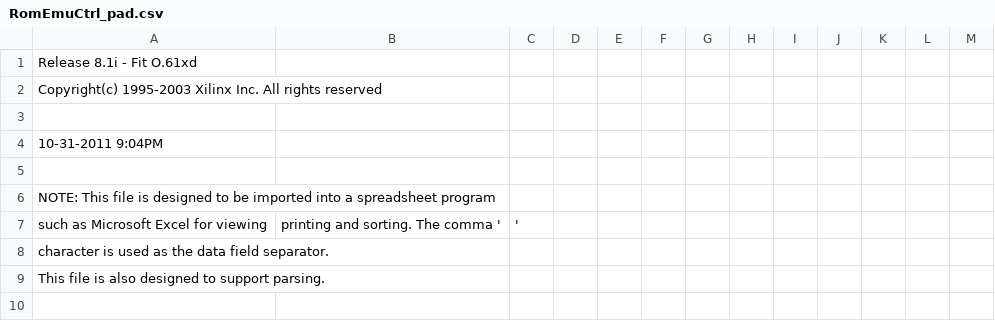
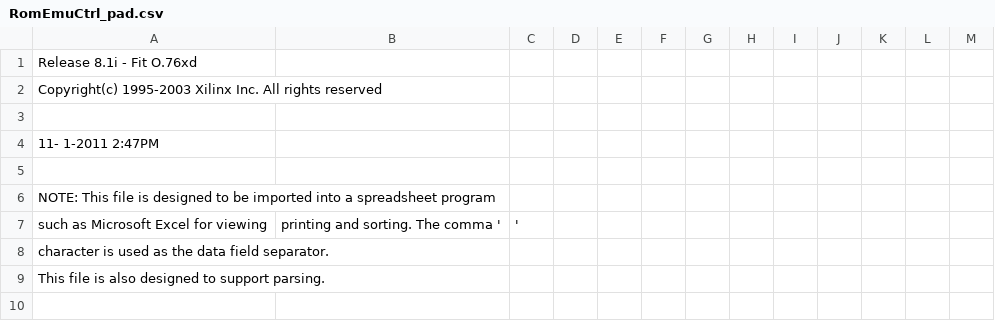
Before and after one commit to glocklueng/032, a CSV file: romtool/RomEmuCtrl_pad.csv, drawn as a sheet; only a part is shown.

```diff
--- a/romtool/RomEmuCtrl_pad.csv
+++ b/romtool/RomEmuCtrl_pad.csv
@@ -1,5 +1,5 @@
-Release 8.1i - Fit O.61xd
+Release 8.1i - Fit O.76xd
 Copyright(c) 1995-2003 Xilinx Inc. All rights reserved
 
-10-31-2011  9:04PM
+11- 1-2011  2:47PM
 
```
Also changed, not shown: 39 other files.
